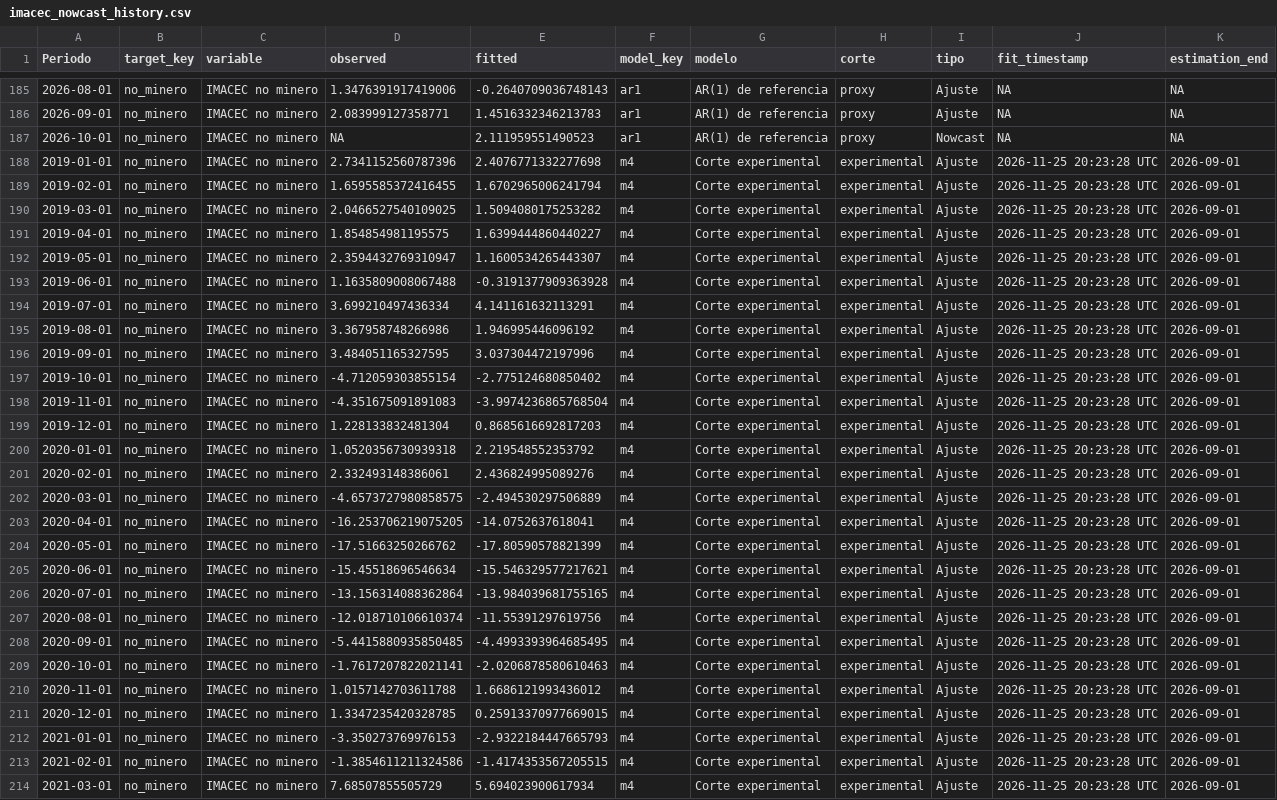
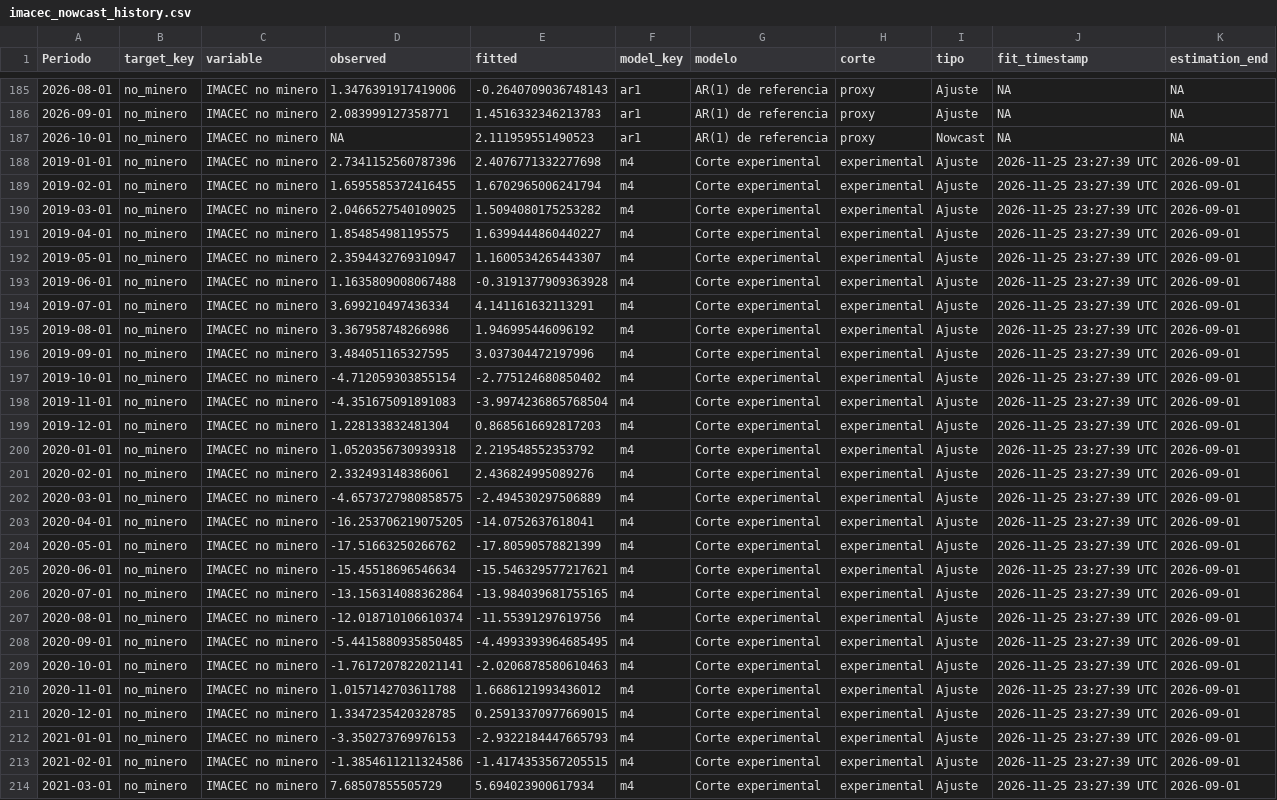
Before and after one commit to mulloav3007/Economics, a CSV file: data/processed/imacec_nowcast_history.csv, drawn as a sheet; only a part is shown, gaps mark what is left out; the diff covers the shown part only; the diff names each change by its address in the sheet, - before the commit and + after, or states it on an @@ line.

```diff
--- a/data/processed/imacec_nowcast_history.csv
+++ b/data/processed/imacec_nowcast_history.csv
-J188:J214 (fit_timestamp): 2026-11-25 20:23:28 UTC
+J188:J214 (fit_timestamp): 2026-11-25 23:27:39 UTC
```
Also changed, not shown: 159 edited cells elsewhere in this file, data/processed/imacec_model_status.csv, data/processed/imacec_nowcast_history_all_models.csv, 31 other files.
